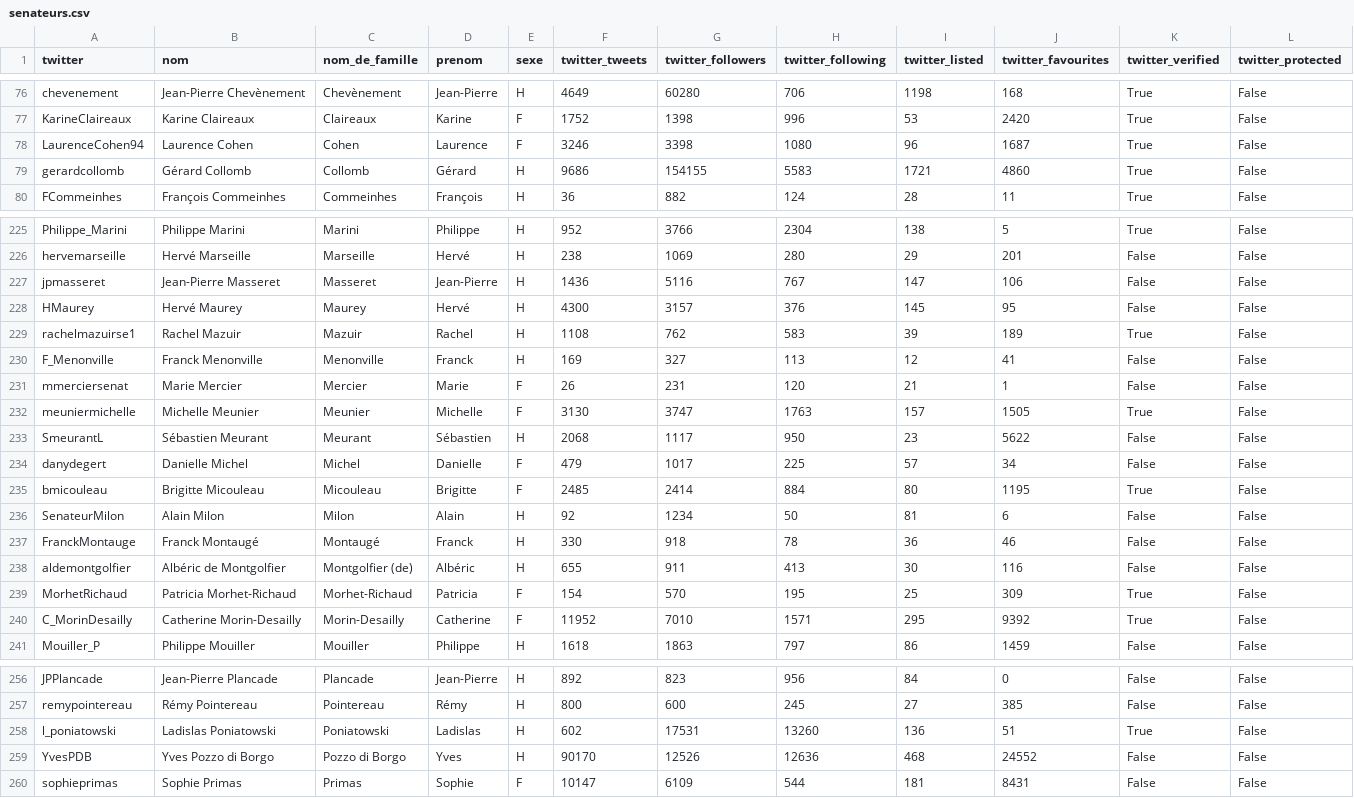
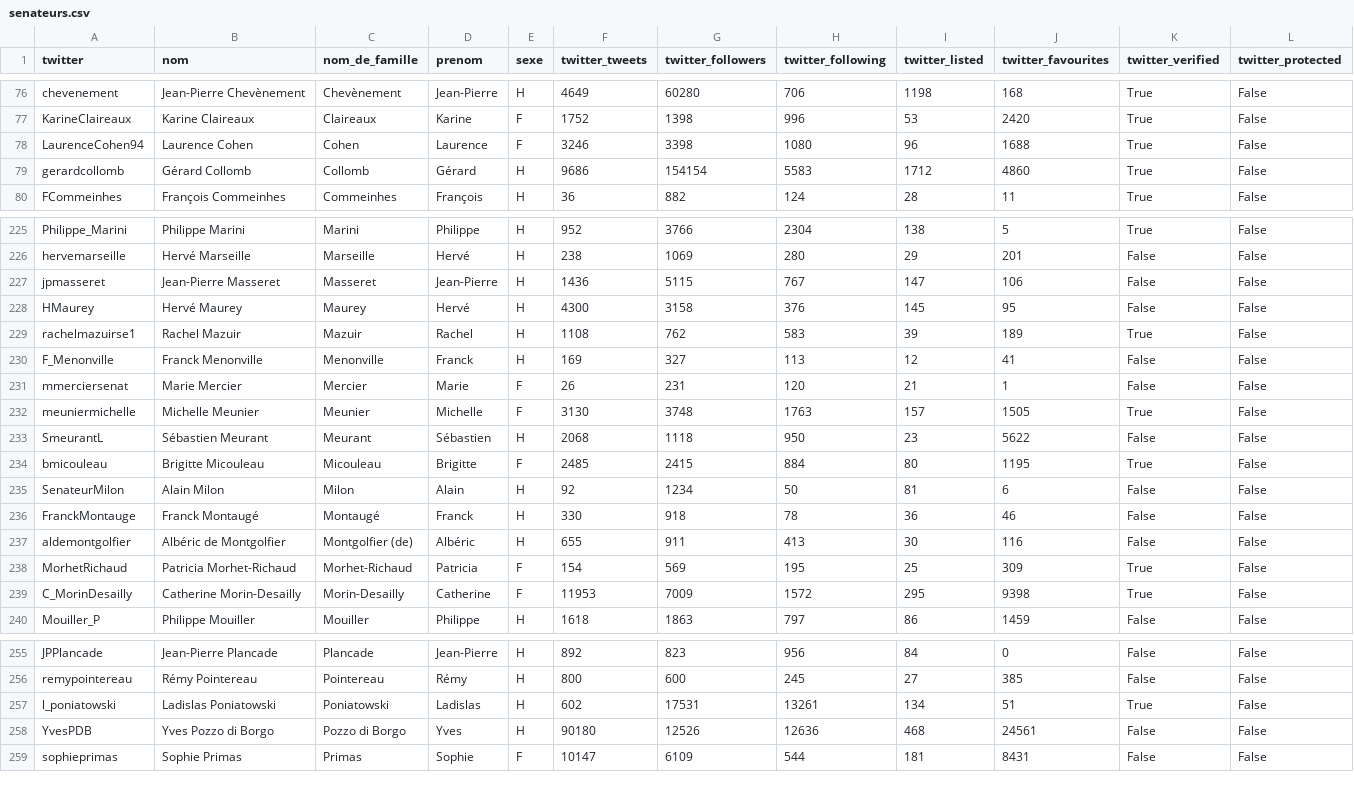
Before and after one commit to regardscitoyens/twitter-parlementaires, a CSV file: data/senateurs.csv, drawn as a sheet; only a part is shown, gaps mark what is left out; removed rows and columns are numbered as before the commit, all else as after; rows hold the shown columns only; the diff covers the shown part only; the diff names each change by its address in the sheet, - before the commit and + after, or states it on an @@ line.

```diff
--- a/data/senateurs.csv
+++ b/data/senateurs.csv
-J78 (twitter_favourites): 1687
+J78 (twitter_favourites): 1688
-G79 (twitter_followers): 154155
+G79 (twitter_followers): 154154
-I79 (twitter_listed): 1721
+I79 (twitter_listed): 1712
-G227 (twitter_followers): 5116
+G227 (twitter_followers): 5115
-G228 (twitter_followers): 3157
+G228 (twitter_followers): 3158
-G232 (twitter_followers): 3747
+G232 (twitter_followers): 3748
-G233 (twitter_followers): 1117
+G233 (twitter_followers): 1118
-row 234: danydegert | Danielle Michel | Michel | Danielle | F | 479 | 1017 | 225 | 57 | 34 | False | False
-G234 (twitter_followers): 2414
+G234 (twitter_followers): 2415
-G238 (twitter_followers): 570
+G238 (twitter_followers): 569
-F239 (twitter_tweets): 11952
+F239 (twitter_tweets): 11953
-G239 (twitter_followers): 7010
+G239 (twitter_followers): 7009
-H239 (twitter_following): 1571
+H239 (twitter_following): 1572
-J239 (twitter_favourites): 9392
+J239 (twitter_favourites): 9398
-H257 (twitter_following): 13260
+H257 (twitter_following): 13261
-I257 (twitter_listed): 136
+I257 (twitter_listed): 134
-F258 (twitter_tweets): 90170
+F258 (twitter_tweets): 90180
-J258 (twitter_favourites): 24552
+J258 (twitter_favourites): 24561
```
Also changed, not shown: 60 edited cells elsewhere in this file, data/deputes.csv, 2 other files.
